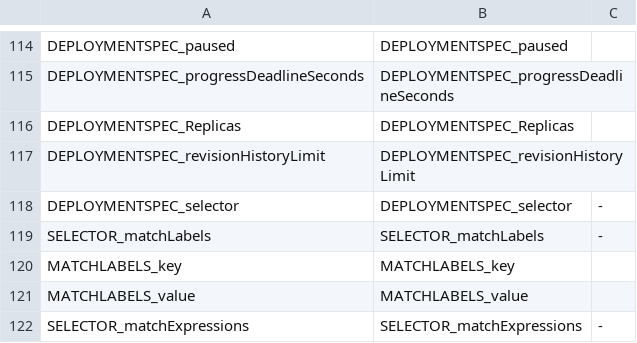
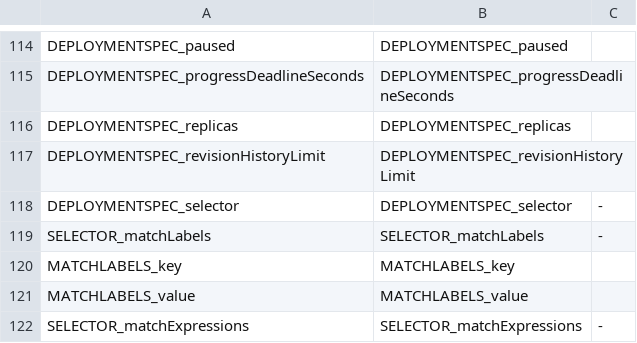
Before and after one commit to CAOSD-group/fms_dataset, a CSV file: FMs en VS Code/mapping_models/Kubernetes_manifest_mapping_v2.csv, drawn as a sheet; only a part is shown, gaps mark what is left out; the diff covers the shown part only.

```diff
--- a/FMs en VS Code/mapping_models/Kubernetes_manifest_mapping_v2.csv
+++ b/FMs en VS Code/mapping_models/Kubernetes_manifest_mapping_v2.csv
@@ -115,3 +115,3 @@ DEPLOYMENTSPEC_paused, DEPLOYMENTSPEC_paused,
 DEPLOYMENTSPEC_progressDeadlineSeconds, DEPLOYMENTSPEC_progressDeadlineSeconds,
-DEPLOYMENTSPEC_Replicas, DEPLOYMENTSPEC_Replicas,
+DEPLOYMENTSPEC_replicas, DEPLOYMENTSPEC_replicas,
 DEPLOYMENTSPEC_revisionHistoryLimit, DEPLOYMENTSPEC_revisionHistoryLimit,
```
Also changed, not shown: 12 added rows, 4 removed rows and 6 edited cells elsewhere in this file, 4 other files.
